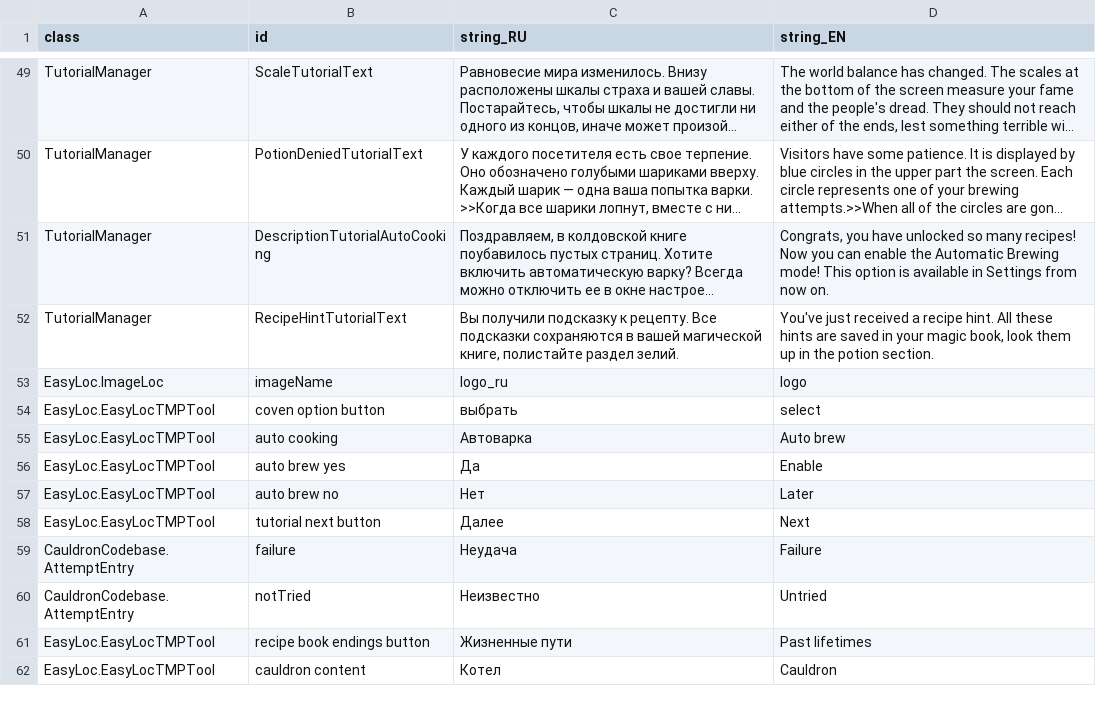
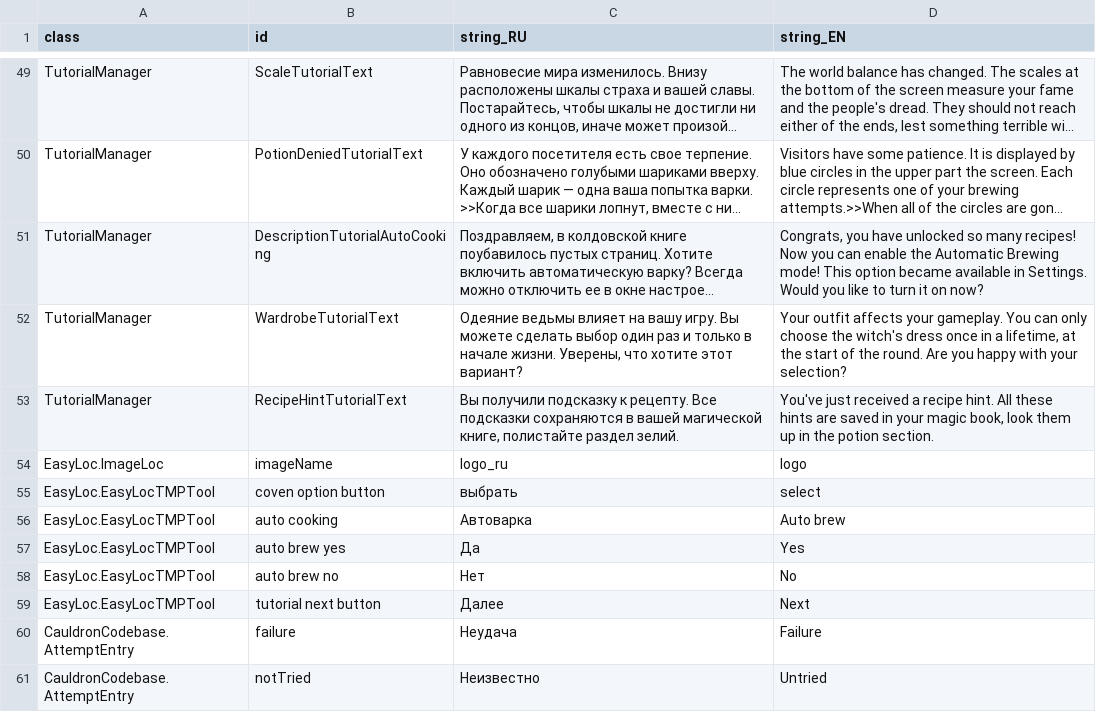
Before and after one commit to MoreenTissedy/LudumDare50, a CSV file: Cauldron/Assets/Localize/UI_EN.csv, drawn as a sheet; only a part is shown, gaps mark what is left out; the shorter side is filled out with more unchanged rows; long unchanged cells end in …; addresses are those after the commit; the diff names each change by its address in the sheet, - before the commit and + after, or states it on an @@ line.

Commit message:
Skin tutorials and warnings

```diff
--- a/Cauldron/Assets/Localize/UI_EN.csv
+++ b/Cauldron/Assets/Localize/UI_EN.csv
-D51 (string_EN): …This option is available in Settings from now on.
+D51 (string_EN): …This option became available in Settings. Would you like to turn it on now?
+row 52: TutorialManager | WardrobeTutorialText | Одеяние ведьмы влияет на вашу игру. Вы можете сделать выбор один раз и только в начале жизни. Уверены, что хотите этот вариант? | Your outfit affects your gameplay. You can only choose the witch's dress once in a lifetime, at the start of the round. Are you happy with your selection?
-D57 (string_EN): Enable
+D57 (string_EN): Yes
-D58 (string_EN): Later
+D58 (string_EN): No
```
Also changed, not shown: 9 other files.
